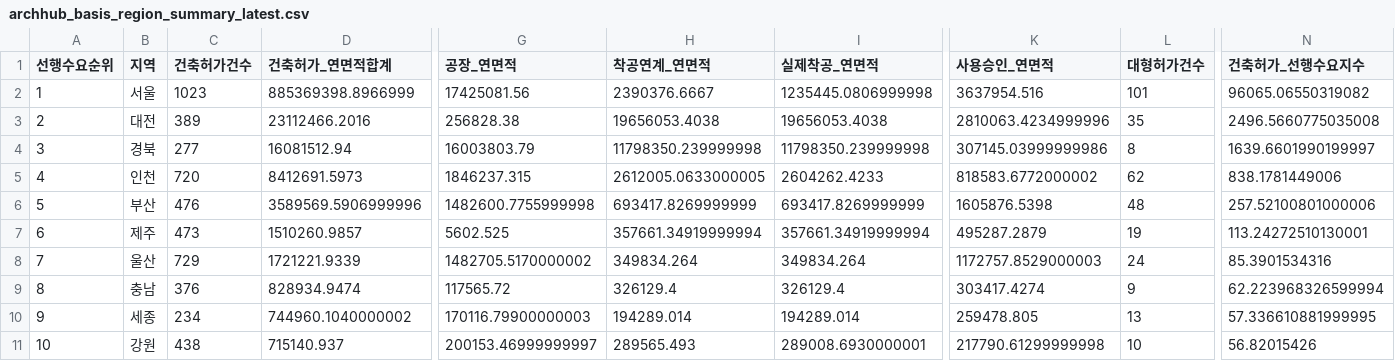
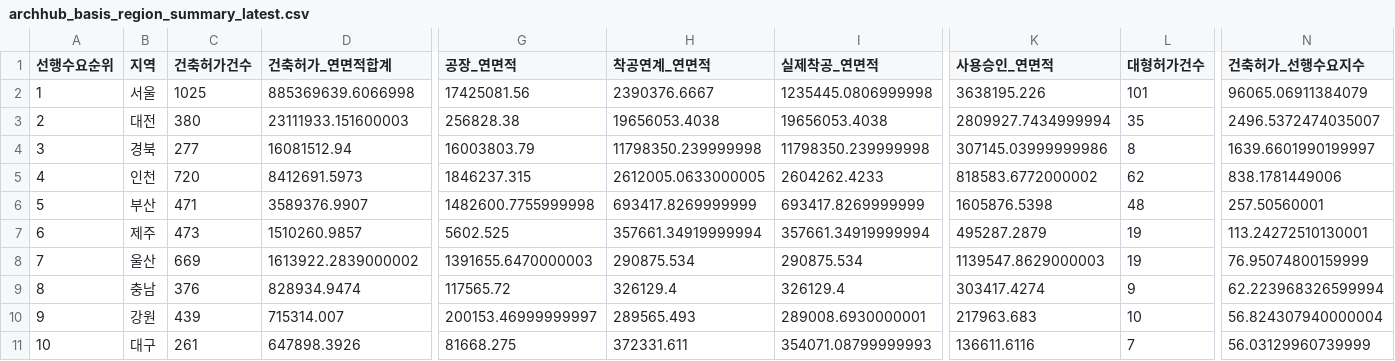
Before and after one commit to Ronaldooh123/steel-demand-report, a CSV file: data/cache/archhub_basis_region_summary_latest.csv, drawn as a sheet; only a part is shown, gaps mark what is left out; removed rows and columns are numbered as before the commit, all else as after; rows hold the shown columns only; the diff covers the shown part only; the diff names each change by its address in the sheet, - before the commit and + after, or states it on an @@ line.

```diff
--- a/data/cache/archhub_basis_region_summary_latest.csv
+++ b/data/cache/archhub_basis_region_summary_latest.csv
-C2 (건축허가건수): 1023
+C2 (건축허가건수): 1025
-D2 (건축허가_연면적합계): 885369398.8966999
+D2 (건축허가_연면적합계): 885369639.6066998
-K2 (사용승인_연면적): 3637954.516
+K2 (사용승인_연면적): 3638195.226
-N2 (건축허가_선행수요지수): 96065.06550319082
+N2 (건축허가_선행수요지수): 96065.06911384079
-C3 (건축허가건수): 389
+C3 (건축허가건수): 380
-D3 (건축허가_연면적합계): 23112466.2016
+D3 (건축허가_연면적합계): 23111933.151600003
-K3 (사용승인_연면적): 2810063.4234999996
+K3 (사용승인_연면적): 2809927.7434999994
-N3 (건축허가_선행수요지수): 2496.5660775035008
+N3 (건축허가_선행수요지수): 2496.5372474035007
-C6 (건축허가건수): 476
+C6 (건축허가건수): 471
-D6 (건축허가_연면적합계): 3589569.5906999996
+D6 (건축허가_연면적합계): 3589376.9907
-N6 (건축허가_선행수요지수): 257.52100801000006
+N6 (건축허가_선행수요지수): 257.50560001
-C8 (건축허가건수): 729
+C8 (건축허가건수): 669
-D8 (건축허가_연면적합계): 1721221.9339
+D8 (건축허가_연면적합계): 1613922.2839000002
-G8 (공장_연면적): 1482705.5170000002
+G8 (공장_연면적): 1391655.6470000003
-H8 (착공연계_연면적): 349834.264
+H8 (착공연계_연면적): 290875.534
-I8 (실제착공_연면적): 349834.264
+I8 (실제착공_연면적): 290875.534
-K8 (사용승인_연면적): 1172757.8529000003
+K8 (사용승인_연면적): 1139547.8629000003
-L8 (대형허가건수): 24
+L8 (대형허가건수): 19
-N8 (건축허가_선행수요지수): 85.3901534316
+N8 (건축허가_선행수요지수): 76.95074800159999
-row 10: 9 | 세종 | 234 | 744960.1040000002 | 170116.79900000003 | 194289.014 | 194289.014 | 259478.805 | 13 | 57.336610881999995
-A10 (선행수요순위): 10
+A10 (선행수요순위): 9
-C10 (건축허가건수): 438
+C10 (건축허가건수): 439
-D10 (건축허가_연면적합계): 715140.937
+D10 (건축허가_연면적합계): 715314.007
-K10 (사용승인_연면적): 217790.61299999998
+K10 (사용승인_연면적): 217963.683
-N10 (건축허가_선행수요지수): 56.82015426
+N10 (건축허가_선행수요지수): 56.824307940000004
+row 11: 10 | 대구 | 261 | 647898.3926 | 81668.275 | 372331.611 | 354071.08799999993 | 136611.6116 | 7 | 56.03129960739999
```
Also changed, not shown: 54 edited cells elsewhere in this file, 2 other files.
